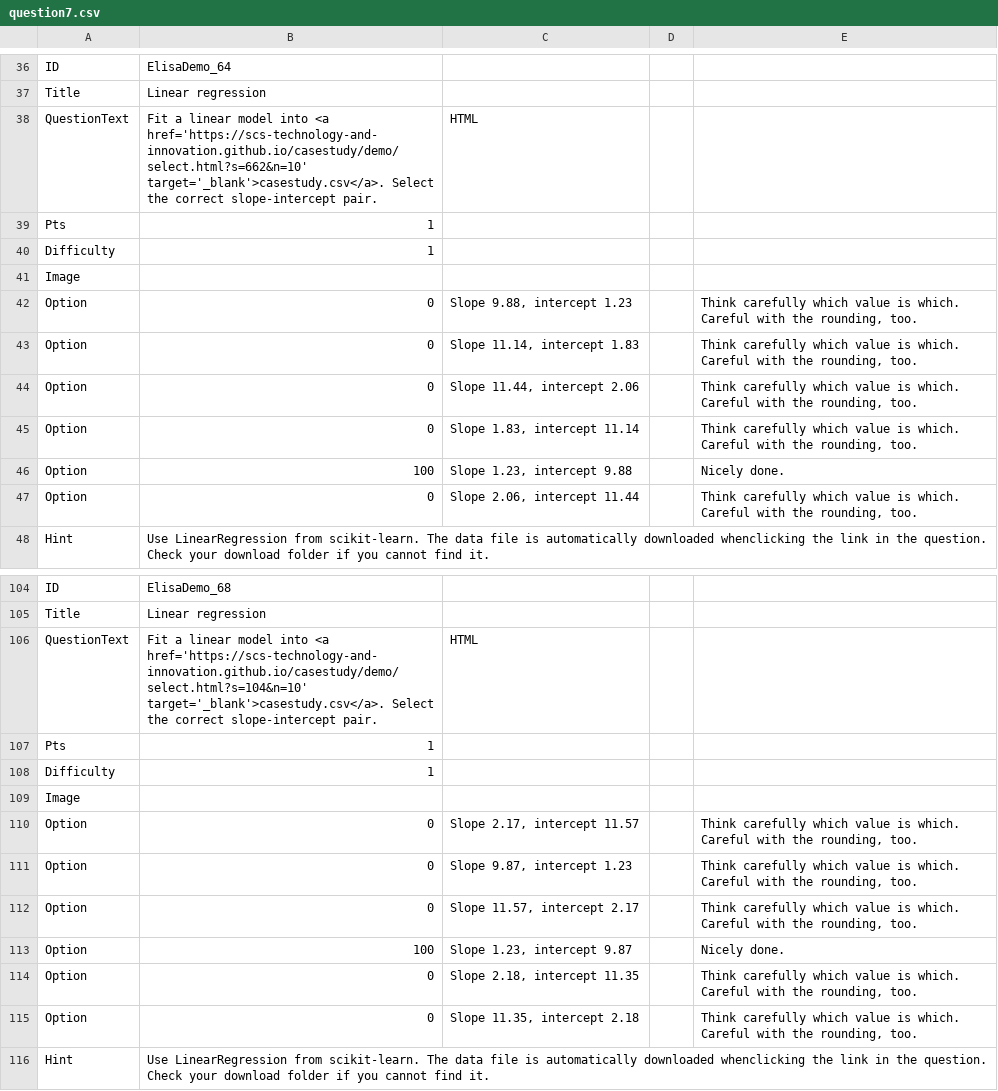
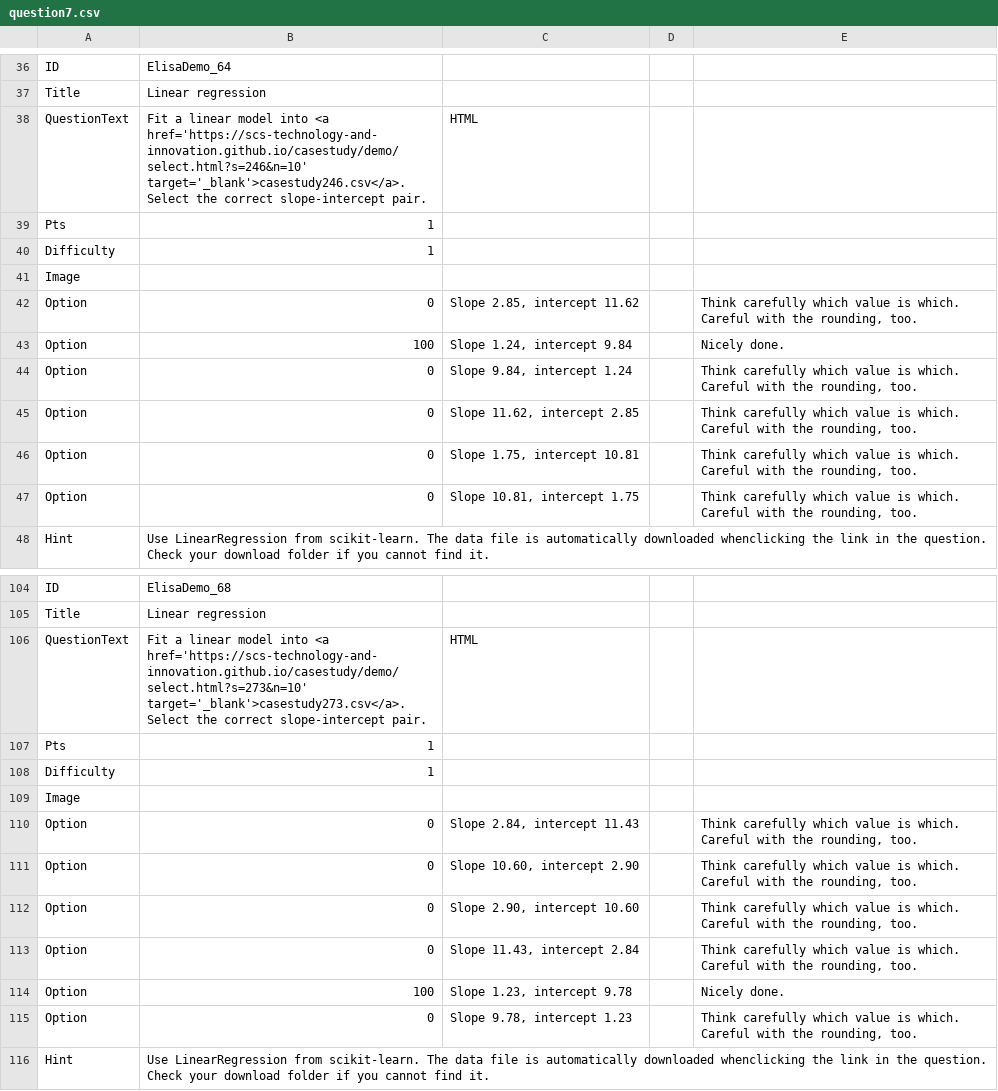
Before and after one commit to SCS-Technology-and-Innovation/Quiz, a CSV file: question7.csv, drawn as a sheet; only a part is shown, gaps mark what is left out; the diff covers the shown part only.

```diff
--- a/question7.csv
+++ b/question7.csv
@@ -37,3 +37,3 @@ ID,ElisaDemo_64,,,
 Title,Linear regression,,,
-QuestionText,"Fit a linear model into <a href='https://scs-technology-and-innovation.github.io/casestudy/demo/select.html?s=662&n=10' target='_blank'>casestudy.csv</a>. Select the correct slope-intercept pair.",HTML,,
+QuestionText,"Fit a linear model into <a href='https://scs-technology-and-innovation.github.io/casestudy/demo/select.html?s=246&n=10' target='_blank'>casestudy246.csv</a>. Select the correct slope-intercept pair.",HTML,,
 Pts,1,,,
@@ -41,8 +41,8 @@ Difficulty,1,,,
 Image,,,,
-Option,0,"Slope 9.88, intercept 1.23",,"Think carefully which value is which. Careful with the rounding, too."
-Option,0,"Slope 11.14, intercept 1.83",,"Think carefully which value is which. Careful with the rounding, too."
-Option,0,"Slope 11.44, intercept 2.06",,"Think carefully which value is which. Careful with the rounding, too."
-Option,0,"Slope 1.83, intercept 11.14",,"Think carefully which value is which. Careful with the rounding, too."
-Option,100,"Slope 1.23, intercept 9.88",,Nicely done.
-Option,0,"Slope 2.06, intercept 11.44",,"Think carefully which value is which. Careful with the rounding, too."
+Option,0,"Slope 2.85, intercept 11.62",,"Think carefully which value is which. Careful with the rounding, too."
+Option,100,"Slope 1.24, intercept 9.84",,Nicely done.
+Option,0,"Slope 9.84, intercept 1.24",,"Think carefully which value is which. Careful with the rounding, too."
+Option,0,"Slope 11.62, intercept 2.85",,"Think carefully which value is which. Careful with the rounding, too."
+Option,0,"Slope 1.75, intercept 10.81",,"Think carefully which value is which. Careful with the rounding, too."
+Option,0,"Slope 10.81, intercept 1.75",,"Think carefully which value is which. Careful with the rounding, too."
 Hint,"Use LinearRegression from scikit-learn. The data file is automatically downloaded whenclicking the link in the question. Check your download folder if you cannot find it.",,,
@@ -105,3 +105,3 @@ ID,ElisaDemo_68,,,
 Title,Linear regression,,,
-QuestionText,"Fit a linear model into <a href='https://scs-technology-and-innovation.github.io/casestudy/demo/select.html?s=104&n=10' target='_blank'>casestudy.csv</a>. Select the correct slope-intercept pair.",HTML,,
+QuestionText,"Fit a linear model into <a href='https://scs-technology-and-innovation.github.io/casestudy/demo/select.html?s=273&n=10' target='_blank'>casestudy273.csv</a>. Select the correct slope-intercept pair.",HTML,,
 Pts,1,,,
@@ -109,8 +109,8 @@ Difficulty,1,,,
 Image,,,,
-Option,0,"Slope 2.17, intercept 11.57",,"Think carefully which value is which. Careful with the rounding, too."
-Option,0,"Slope 9.87, intercept 1.23",,"Think carefully which value is which. Careful with the rounding, too."
-Option,0,"Slope 11.57, intercept 2.17",,"Think carefully which value is which. Careful with the rounding, too."
-Option,100,"Slope 1.23, intercept 9.87",,Nicely done.
-Option,0,"Slope 2.18, intercept 11.35",,"Think carefully which value is which. Careful with the rounding, too."
-Option,0,"Slope 11.35, intercept 2.18",,"Think carefully which value is which. Careful with the rounding, too."
+Option,0,"Slope 2.84, intercept 11.43",,"Think carefully which value is which. Careful with the rounding, too."
+Option,0,"Slope 10.60, intercept 2.90",,"Think carefully which value is which. Careful with the rounding, too."
+Option,0,"Slope 2.90, intercept 10.60",,"Think carefully which value is which. Careful with the rounding, too."
+Option,0,"Slope 11.43, intercept 2.84",,"Think carefully which value is which. Careful with the rounding, too."
+Option,100,"Slope 1.23, intercept 9.78",,Nicely done.
+Option,0,"Slope 9.78, intercept 1.23",,"Think carefully which value is which. Careful with the rounding, too."
 Hint,"Use LinearRegression from scikit-learn. The data file is automatically downloaded whenclicking the link in the question. Check your download folder if you cannot find it.",,,
```
Also changed, not shown: 5 added rows, 5 removed rows and 49 edited cells elsewhere in this file, dataset.csv, question1.csv, 9 other files.
